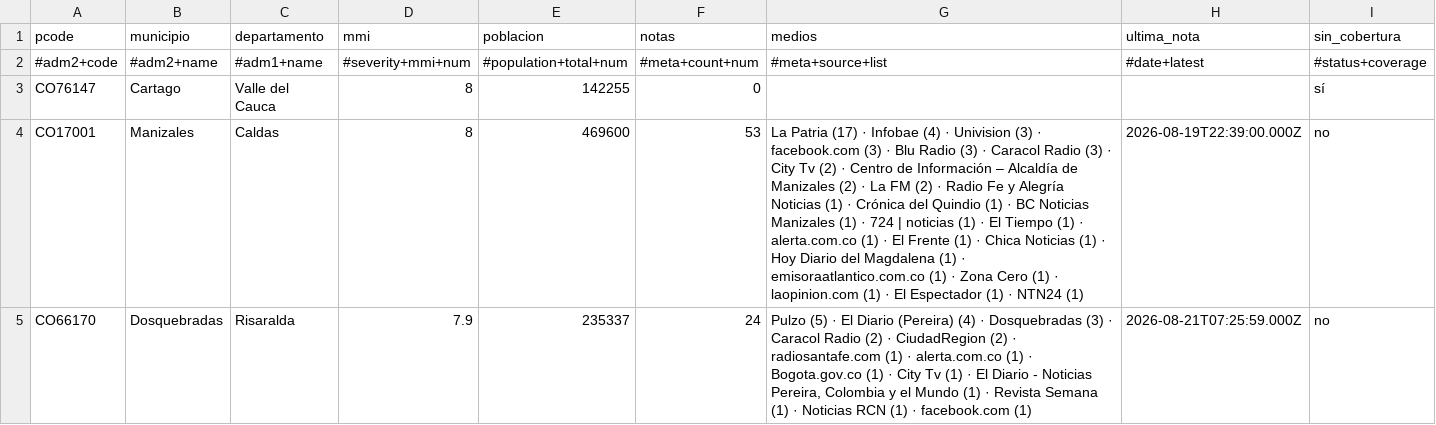
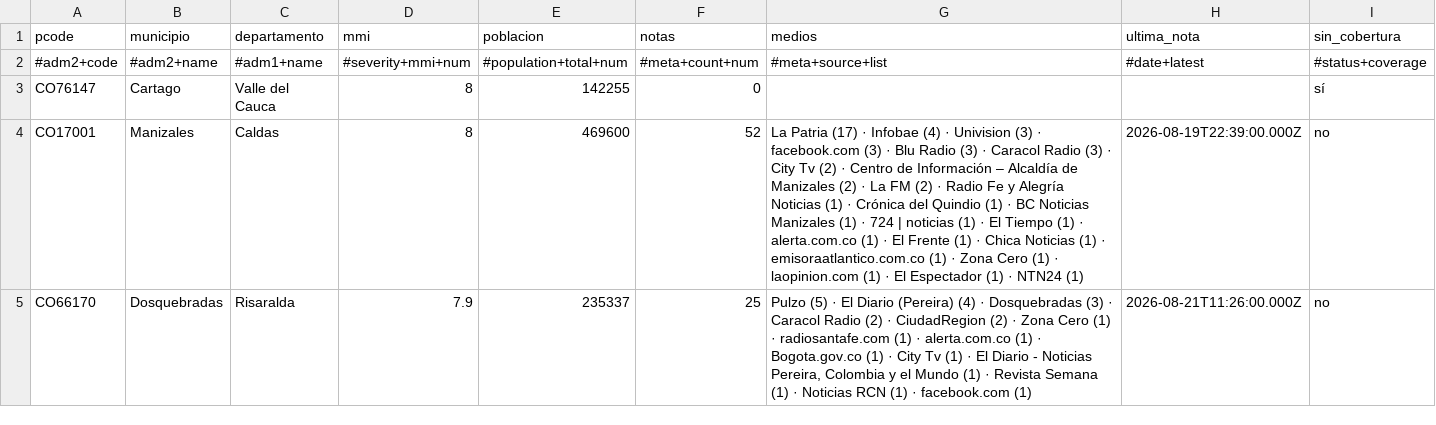
Before and after one commit to YesidAlmanzaGamba/report_cali, a CSV file: data/export/cobertura-por-municipio.csv, drawn as a sheet; only a part is shown; the diff covers the shown part only.

```diff
--- a/data/export/cobertura-por-municipio.csv
+++ b/data/export/cobertura-por-municipio.csv
@@ -3,3 +3,3 @@ pcode,municipio,departamento,mmi,poblacion,notas,medios,ultima_nota,sin_cobertur
 CO76147,Cartago,Valle del Cauca,8,142255,0,,,sí
-CO17001,Manizales,Caldas,8,469600,53,La Patria (17) · Infobae (4) · Univision (3) · facebook.com (3) · Blu Radio (3) · Caracol Radio (3) · City Tv (2) · Centro de Información – Alcaldía de Manizales (2) · La FM (2) · Radio Fe y Alegría Noticias (1) · Crónica del Quindio (1) · BC Noticias Manizales (1) · 724 | noticias (1) · El Tiempo (1) · alerta.com.co (1) · El Frente (1) · Chica Noticias (1) · Hoy Diario del Magdalena (1) · emisoraatlantico.com.co (1) · Zona Cero (1) · laopinion.com (1) · El Espectador (1) · NTN24 (1),2026-08-19T22:39:00.000Z,no
-CO66170,Dosquebradas,Risaralda,7.9,235337,24,"Pulzo (5) · El Diario (Pereira) (4) · Dosquebradas (3) · Caracol Radio (2) · CiudadRegion (2) · radiosantafe.com (1) · alerta.com.co (1) · Bogota.gov.co (1) · City Tv (1) · El Diario - Noticias Pereira, Colombia y el Mundo (1) · Revista Semana (1) · Noticias RCN (1) · facebook.com (1)",2026-08-21T07:25:59.000Z,no
+CO17001,Manizales,Caldas,8,469600,52,La Patria (17) · Infobae (4) · Univision (3) · facebook.com (3) · Blu Radio (3) · Caracol Radio (3) · City Tv (2) · Centro de Información – Alcaldía de Manizales (2) · La FM (2) · Radio Fe y Alegría Noticias (1) · Crónica del Quindio (1) · BC Noticias Manizales (1) · 724 | noticias (1) · El Tiempo (1) · alerta.com.co (1) · El Frente (1) · Chica Noticias (1) · emisoraatlantico.com.co (1) · Zona Cero (1) · laopinion.com (1) · El Espectador (1) · NTN24 (1),2026-08-19T22:39:00.000Z,no
+CO66170,Dosquebradas,Risaralda,7.9,235337,25,"Pulzo (5) · El Diario (Pereira) (4) · Dosquebradas (3) · Caracol Radio (2) · CiudadRegion (2) · Zona Cero (1) · radiosantafe.com (1) · alerta.com.co (1) · Bogota.gov.co (1) · City Tv (1) · El Diario - Noticias Pereira, Colombia y el Mundo (1) · Revista Semana (1) · Noticias RCN (1) · facebook.com (1)",2026-08-21T11:26:00.000Z,no
```
Also changed, not shown: 5 edited cells elsewhere in this file, 5 other files.
